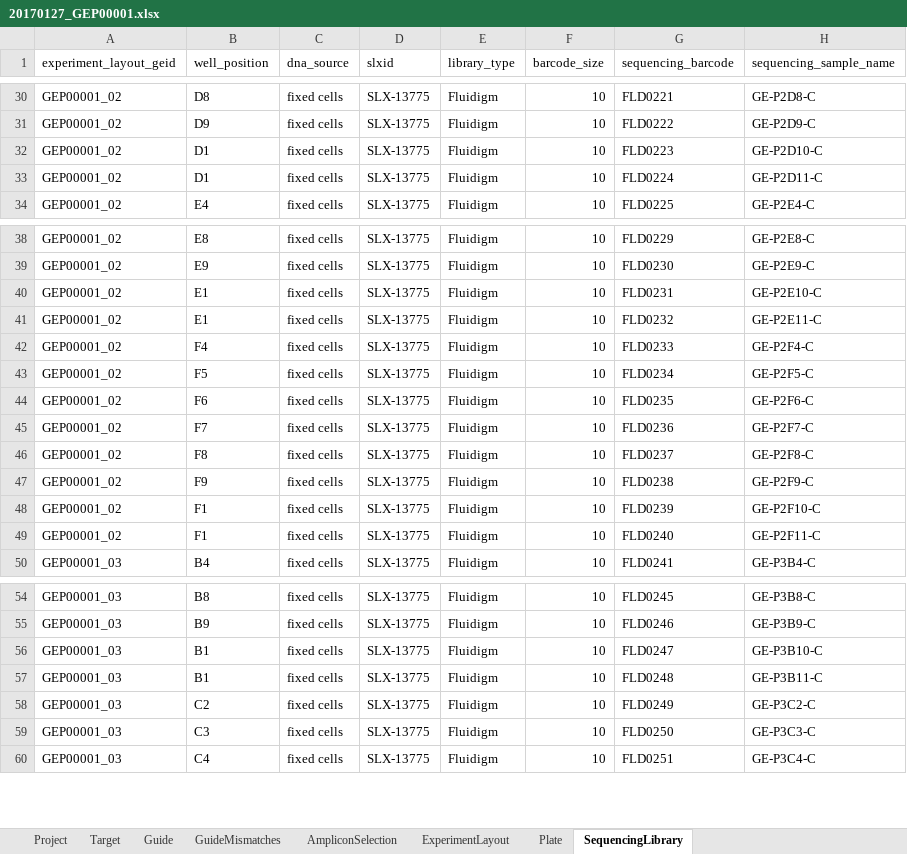
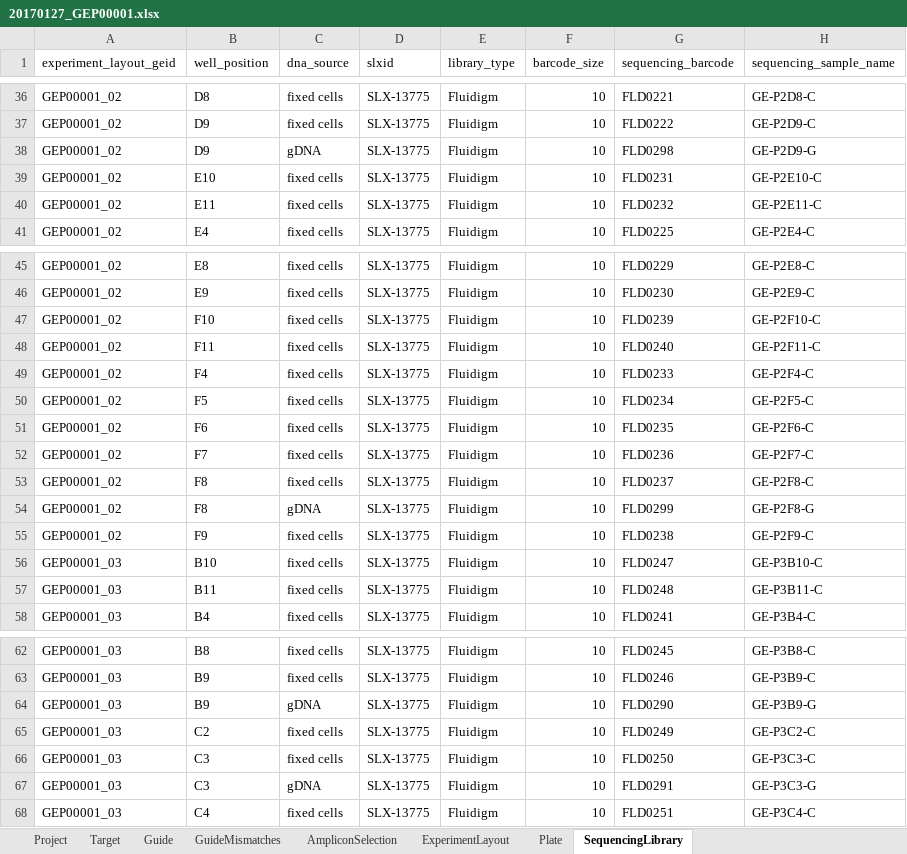
Before and after one commit to alanwilter/GenEditID, an Excel workbook: data/20170127_GEP00001/20170127_GEP00001.xlsx, sheet SequencingLibrary, drawn as a sheet; only a part is shown, gaps mark what is left out; values as stored, in another font and other column widths than the file's, no borders; removed rows and columns are numbered as before the commit, all else as after; the diff covers the shown part only; the diff names each change by its address in the sheet, - before the commit and + after, or states it on an @@ line.

Commit message:
corrected errors in well names in SequencingLibrary tab

```diff
--- a/data/20170127_GEP00001/20170127_GEP00001.xlsx (sheet SequencingLibrary)
+++ b/data/20170127_GEP00001/20170127_GEP00001.xlsx (sheet SequencingLibrary)
@@ row 106 moved to row 38: GEP00001_02 @@
-B39 (well_position): D1
+B39 (well_position): E10
-G39 (sequencing_barcode): FLD0223
+G39 (sequencing_barcode): FLD0231
-H39 (sequencing_sample_name): GE-P2D10-C
+H39 (sequencing_sample_name): GE-P2E10-C
-B40 (well_position): D1
+B40 (well_position): E11
-G40 (sequencing_barcode): FLD0224
+G40 (sequencing_barcode): FLD0232
-H40 (sequencing_sample_name): GE-P2D11-C
+H40 (sequencing_sample_name): GE-P2E11-C
-B47 (well_position): E1
+B47 (well_position): F10
-G47 (sequencing_barcode): FLD0231
+G47 (sequencing_barcode): FLD0239
-H47 (sequencing_sample_name): GE-P2E10-C
+H47 (sequencing_sample_name): GE-P2F10-C
-B48 (well_position): E1
+B48 (well_position): F11
-G48 (sequencing_barcode): FLD0232
+G48 (sequencing_barcode): FLD0240
-H48 (sequencing_sample_name): GE-P2E11-C
+H48 (sequencing_sample_name): GE-P2F11-C
@@ row 107 moved to row 54: GEP00001_02 @@
-A56:A57 (experiment_layout_geid): GEP00001_02
+A56:A57 (experiment_layout_geid): GEP00001_03
-B56 (well_position): F1
+B56 (well_position): B10
-G56 (sequencing_barcode): FLD0239
+G56 (sequencing_barcode): FLD0247
-H56 (sequencing_sample_name): GE-P2F10-C
+H56 (sequencing_sample_name): GE-P3B10-C
-B57 (well_position): F1
+B57 (well_position): B11
-G57 (sequencing_barcode): FLD0240
+G57 (sequencing_barcode): FLD0248
-H57 (sequencing_sample_name): GE-P2F11-C
+H57 (sequencing_sample_name): GE-P3B11-C
-B64 (well_position): B1
+B64 (well_position): B9
-C64 (dna_source): fixed cells
+C64 (dna_source): gDNA
-G64 (sequencing_barcode): FLD0247
+G64 (sequencing_barcode): FLD0290
-H64 (sequencing_sample_name): GE-P3B10-C
+H64 (sequencing_sample_name): GE-P3B9-G
-row 57: GEP00001_03 | B1 | fixed cells | SLX-13775 | Fluidigm | 10 | FLD0248 | GE-P3B11-C
@@ row 99 moved to row 67: GEP00001_03 @@
```
Also changed, not shown: 7 added rows, 6 removed rows, 4 moved rows and 14 edited cells elsewhere in this sheet.
